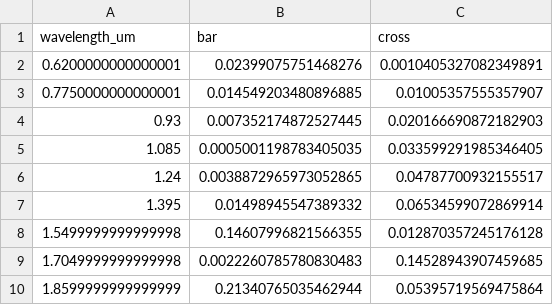
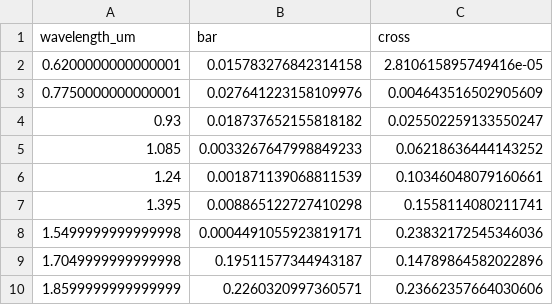
Before and after one commit to doddgray/meow, a CSV file: examples/papers/figures/kwolek_designer/TFLN-300nm_1550-775nm/TFLN-300nm_1550-775nm_spectrum.csv, drawn as a sheet.

```diff
--- a/examples/papers/figures/kwolek_designer/TFLN-300nm_1550-775nm/TFLN-300nm_1550-775nm_spectrum.csv
+++ b/examples/papers/figures/kwolek_designer/TFLN-300nm_1550-775nm/TFLN-300nm_1550-775nm_spectrum.csv
@@ -1,10 +1,10 @@
 wavelength_um,bar,cross
-0.6200000000000001,0.02399075751468276,0.0010405327082349891
-0.7750000000000001,0.014549203480896885,0.01005357555357907
-0.93,0.007352174872527445,0.020166690872182903
-1.085,0.0005001198783405035,0.033599291985346405
-1.24,0.0038872965973052865,0.04787700932155517
-1.395,0.01498945547389332,0.06534599072869914
-1.5499999999999998,0.14607996821566355,0.012870357245176128
-1.7049999999999998,0.0022260785780830483,0.14528943907459685
-1.8599999999999999,0.21340765035462944,0.05395719569475864
+0.6200000000000001,0.015783276842314158,2.810615895749416e-05
+0.7750000000000001,0.027641223158109976,0.004643516502905609
+0.93,0.018737652155818182,0.025502259133550247
+1.085,0.0033267647998849233,0.06218636444143252
+1.24,0.001871139068811539,0.10346048079160661
+1.395,0.008865122727410298,0.1558114080211741
+1.5499999999999998,0.0004491055923819171,0.23832172545346036
+1.7049999999999998,0.19511577344943187,0.14789864582022896
+1.8599999999999999,0.2260320997360571,0.23662357664030606
```
Also changed, not shown: examples/papers/figures/kwolek_designer/TFLN-300nm_1550-775nm/TFLN-300nm_1550-775nm_summary.csv, examples/papers/figures/kwolek_designer/TFLT-500nm_1550-775nm/TFLT-500nm_1550-775nm_spectrum.csv, 32 other files.
